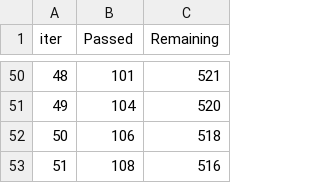
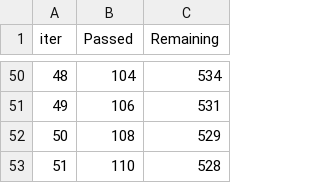
Before and after one commit to sjh146/analyist_dd, a TSV file: services/xgboost-ml/catboost_info/time_left.tsv, drawn as a sheet; only a part is shown, gaps mark what is left out; the diff covers the shown part only.

```diff
--- a/services/xgboost-ml/catboost_info/time_left.tsv
+++ b/services/xgboost-ml/catboost_info/time_left.tsv
@@ -50,4 +50,4 @@ iter	Passed	Remaining
-48	101	521
-49	104	520
-50	106	518
-51	108	516
+48	104	534
+49	106	531
+50	108	529
+51	110	528
```
Also changed, not shown: 96 edited cells elsewhere in this file, 11 other files.
